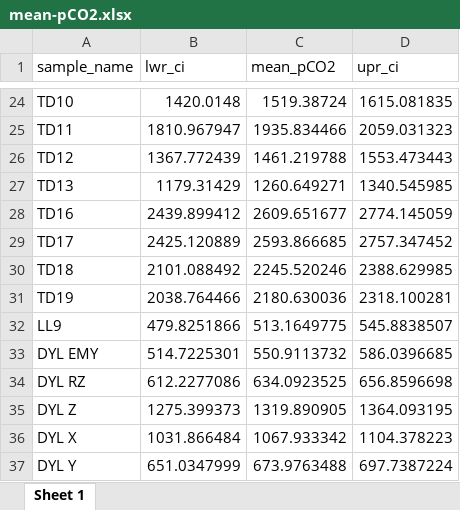
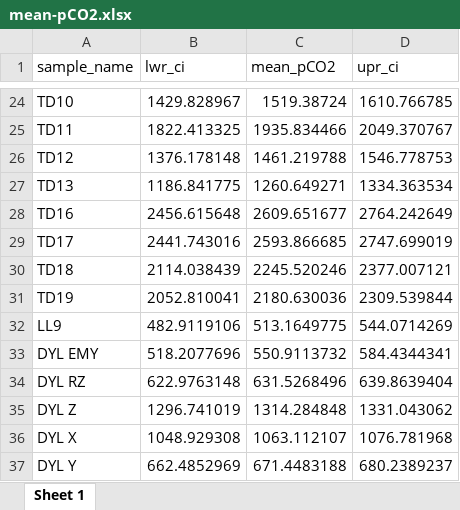
Before and after one commit to Ischi94/Joachimski, an Excel workbook: mean-pCO2.xlsx, sheet Sheet 1, drawn as a sheet; only a part is shown, gaps mark what is left out; values as stored, in another font and other column widths than the file's, no borders; the diff covers the shown part only; the diff names each change by its address in the sheet, - before the commit and + after, or states it on an @@ line.

```diff
--- a/mean-pCO2.xlsx (sheet Sheet 1)
+++ b/mean-pCO2.xlsx (sheet Sheet 1)
-B24 (lwr_ci): 1420.0148
+B24 (lwr_ci): 1429.828967
-D24 (upr_ci): 1615.081835
+D24 (upr_ci): 1610.766785
-B25 (lwr_ci): 1810.967947
+B25 (lwr_ci): 1822.413325
-D25 (upr_ci): 2059.031323
+D25 (upr_ci): 2049.370767
-B26 (lwr_ci): 1367.772439
+B26 (lwr_ci): 1376.178148
-D26 (upr_ci): 1553.473443
+D26 (upr_ci): 1546.778753
-B27 (lwr_ci): 1179.31429
+B27 (lwr_ci): 1186.841775
-D27 (upr_ci): 1340.545985
+D27 (upr_ci): 1334.363534
-B28 (lwr_ci): 2439.899412
+B28 (lwr_ci): 2456.615648
-D28 (upr_ci): 2774.145059
+D28 (upr_ci): 2764.242649
-B29 (lwr_ci): 2425.120889
+B29 (lwr_ci): 2441.743016
-D29 (upr_ci): 2757.347452
+D29 (upr_ci): 2747.699019
-B30 (lwr_ci): 2101.088492
+B30 (lwr_ci): 2114.038439
-D30 (upr_ci): 2388.629985
+D30 (upr_ci): 2377.007121
-B31 (lwr_ci): 2038.764466
+B31 (lwr_ci): 2052.810041
-D31 (upr_ci): 2318.100281
+D31 (upr_ci): 2309.539844
-B32 (lwr_ci): 479.8251866
+B32 (lwr_ci): 482.9119106
-D32 (upr_ci): 545.8838507
+D32 (upr_ci): 544.0714269
-B33 (lwr_ci): 514.7225301
+B33 (lwr_ci): 518.2077696
-D33 (upr_ci): 586.0396685
+D33 (upr_ci): 584.4344341
-B34 (lwr_ci): 612.2277086
+B34 (lwr_ci): 622.9763148
-C34 (mean_pCO2): 634.0923525
+C34 (mean_pCO2): 631.5268496
-D34 (upr_ci): 656.8596698
+D34 (upr_ci): 639.8639404
-B35 (lwr_ci): 1275.399373
+B35 (lwr_ci): 1296.741019
-C35 (mean_pCO2): 1319.890905
+C35 (mean_pCO2): 1314.284848
-D35 (upr_ci): 1364.093195
+D35 (upr_ci): 1331.043062
-B36 (lwr_ci): 1031.866484
+B36 (lwr_ci): 1048.929308
-C36 (mean_pCO2): 1067.933342
+C36 (mean_pCO2): 1063.112107
-D36 (upr_ci): 1104.378223
+D36 (upr_ci): 1076.781968
-B37 (lwr_ci): 651.0347999
+B37 (lwr_ci): 662.4852969
-C37 (mean_pCO2): 673.9763488
+C37 (mean_pCO2): 671.4483188
-D37 (upr_ci): 697.7387224
+D37 (upr_ci): 680.2389237
```
Also changed, not shown: 94 edited cells elsewhere in this sheet, median-pCO2.xlsx, 1 other file.
